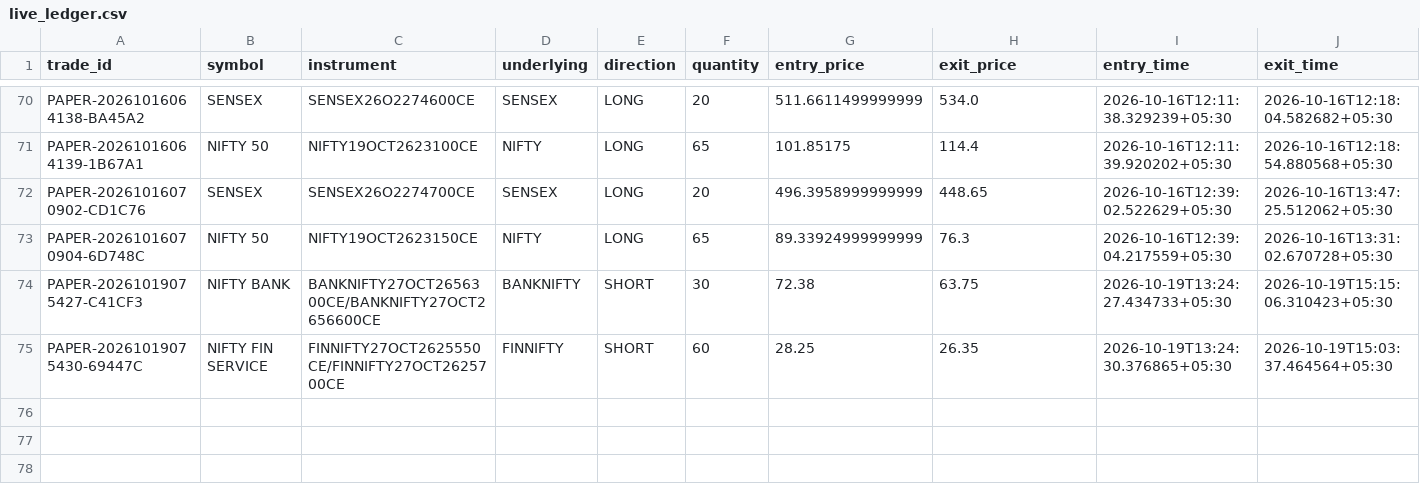
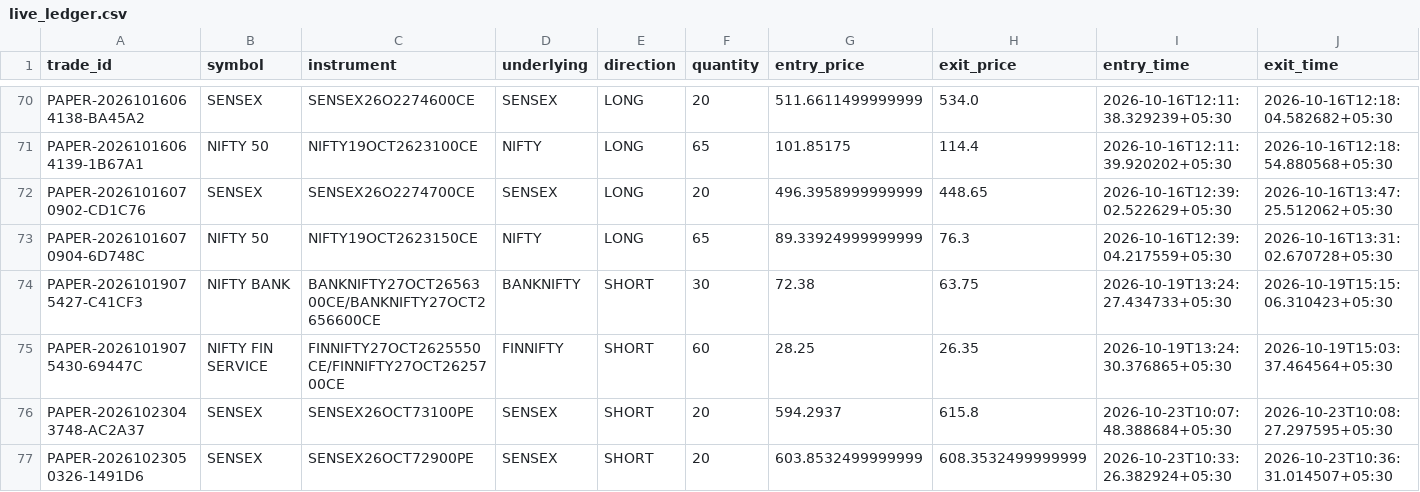
Before and after one commit to TN-Light/trading, a CSV file: reports/papertrade/live_ledger.csv, drawn as a sheet; only a part is shown, gaps mark what is left out; rows hold the shown columns only; the diff names each change by its address in the sheet, - before the commit and + after, or states it on an @@ line.

Commit message:
feat(execution): resolve oct 23 paper capture, trailing stop, slippage and telemetry defects
- main.py: route Rank #1 live-eligible signals to paper_capture when in paper mode
- main.py: trim 1H historical lookback from 10 days to 5 days to prevent rate limits
- engine.py: slippage-aware target and SL anchoring to fill price on execution
- types.py: add TRAILING_STOP to ExitReason enum
- position_tracker.py: recalibrate SENSEX cost buffer to >= 5.50 pts for net green breakeven
- position_tracker.py: preserve runner breathing room (>= 35 pts) when is_strong_edge is True
- position_tracker.py: add 60-second in-trade heartbeat interval
- live_bridge.py: gate directional lockout strictly on actual net loss (net_pnl < 0)
- live_bridge.py and telegram_bot.py: wire 8-pillar health score and edge summary into trailing alerts
- post_exit_tracker.py: strict derivative matching to reject cash index spot bars
- angelone_fetcher.py: fast retry backoffs (1s, 2s) to eliminate 2.5m scanner freezes
- tests: add dedicated unit test suite test_oct23_execution_and_health_fixes.py (8/8 pass)

```diff
--- a/reports/papertrade/live_ledger.csv
+++ b/reports/papertrade/live_ledger.csv
+row 76: PAPER-20261023043748-AC2A37 | SENSEX | SENSEX26OCT73100PE | SENSEX | SHORT | 20 | 594.2937 | 615.8 | 2026-10-23T10:07:48.388684+05:30 | 2026-10-23T10:08:27.297595+05:30
+row 77: PAPER-20261023050326-1491D6 | SENSEX | SENSEX26OCT72900PE | SENSEX | SHORT | 20 | 603.8532499999999 | 608.3532499999999 | 2026-10-23T10:33:26.382924+05:30 | 2026-10-23T10:36:31.014507+05:30
```
Also changed, not shown: reports/papertrade/daily_performance_ledger.csv, 10 other files.
